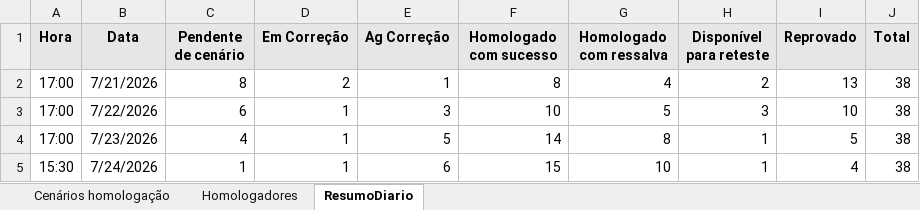
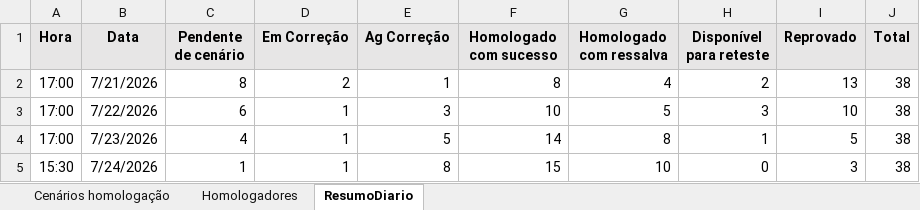
Before and after one commit to thiagopb12-max/painel-homologacao-caf, an Excel workbook: CAF.xlsx, sheet ResumoDiario, drawn as a sheet; values as stored, in another font and other column widths than the file's, no borders; the diff names each change by its address in the sheet, - before the commit and + after, or states it on an @@ line.

```diff
--- a/CAF.xlsx (sheet ResumoDiario)
+++ b/CAF.xlsx (sheet ResumoDiario)
-E5 (Ag Correção): 6
+E5 (Ag Correção): 8
-H5 (Disponível para reteste): 1
+H5 (Disponível para reteste): 0
-I5 (Reprovado): 4
+I5 (Reprovado): 3
```
Also changed, not shown: sheet Cenários homologação, 1 other file.
